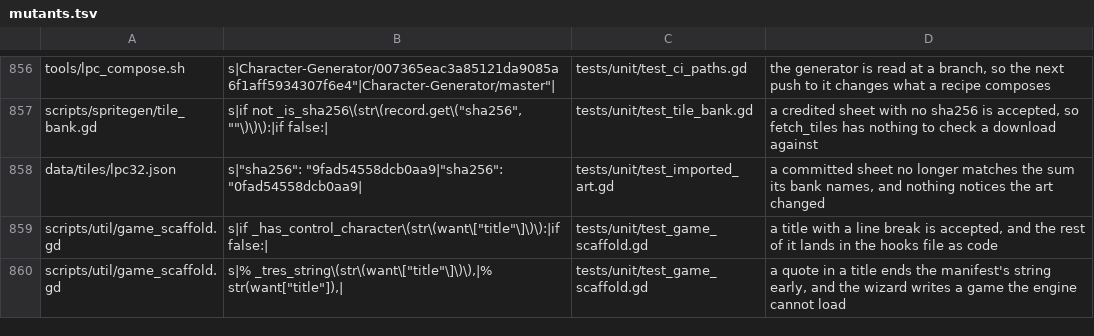
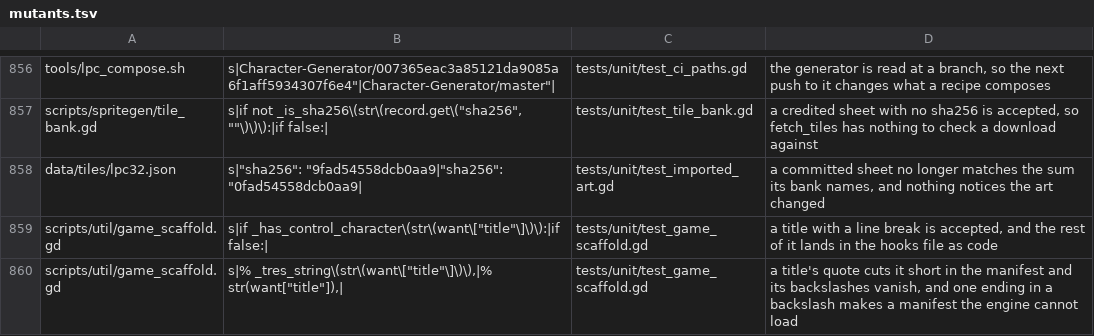
Before and after one commit to Ali0600/rpg-template, a TSV file: tools/mutants.tsv, drawn as a sheet; only a part is shown, gaps mark what is left out.

Commit message:
Brought the README's counts up to date and stopped a mutant label overstating the old title bug
1,511 tests and 737 mutants after the security fixes, and the CI bullet now says the package is
checked for test code and every download is pinned or checksummed. The title mutant's label said a
quote made a manifest the engine could not load; measured, a quote cut the title short and it was
a trailing backslash that stopped the load.

```diff
--- a/tools/mutants.tsv
+++ b/tools/mutants.tsv
@@ -859,2 +859,2 @@ data/tiles/lpc32.json	s|"sha256": "9fad54558dcb0aa9|"sha256": "0fad54558dcb0aa9|
 scripts/util/game_scaffold.gd	s|if _has_control_character\(str\(want\["title"\]\)\):|if false:|	tests/unit/test_game_scaffold.gd	a title with a line break is accepted, and the rest of it lands in the hooks file as code
-scripts/util/game_scaffold.gd	s|% _tres_string\(str\(want\["title"\]\)\),|% str(want["title"]),|	tests/unit/test_game_scaffold.gd	a quote in a title ends the manifest's string early, and the wizard writes a game the engine cannot load
+scripts/util/game_scaffold.gd	s|% _tres_string\(str\(want\["title"\]\)\),|% str(want["title"]),|	tests/unit/test_game_scaffold.gd	a title's quote cuts it short in the manifest and its backslashes vanish, and one ending in a backslash makes a manifest the engine cannot load
```
Also changed, not shown: 1 other file.
